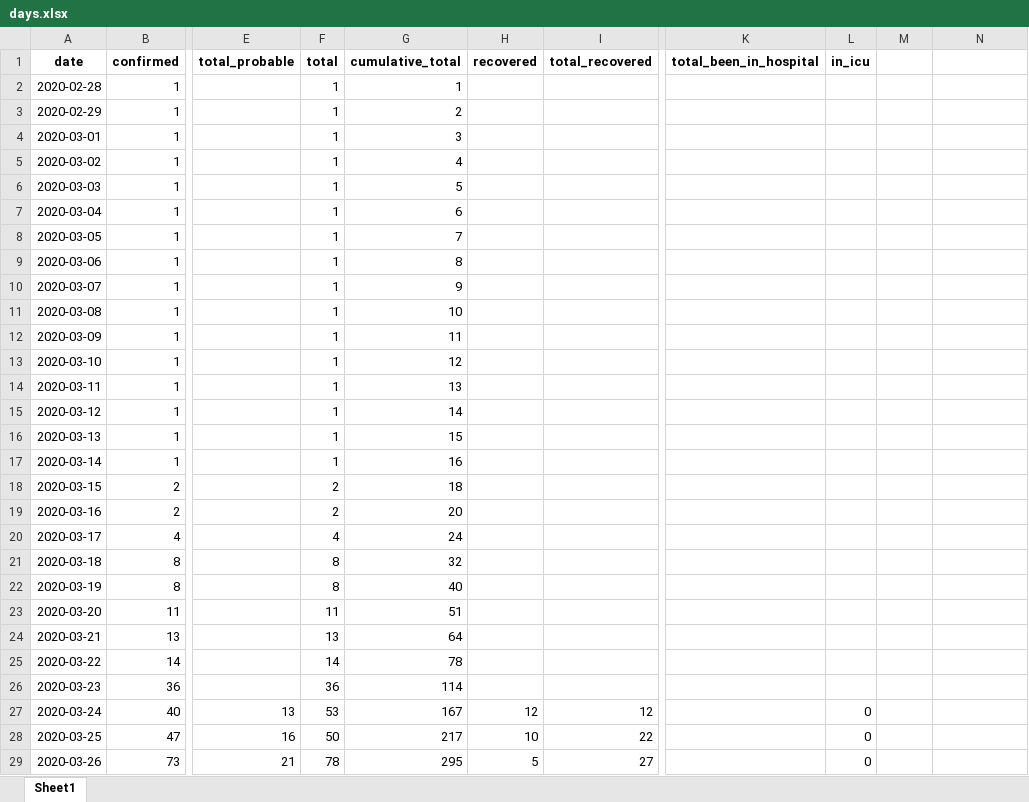
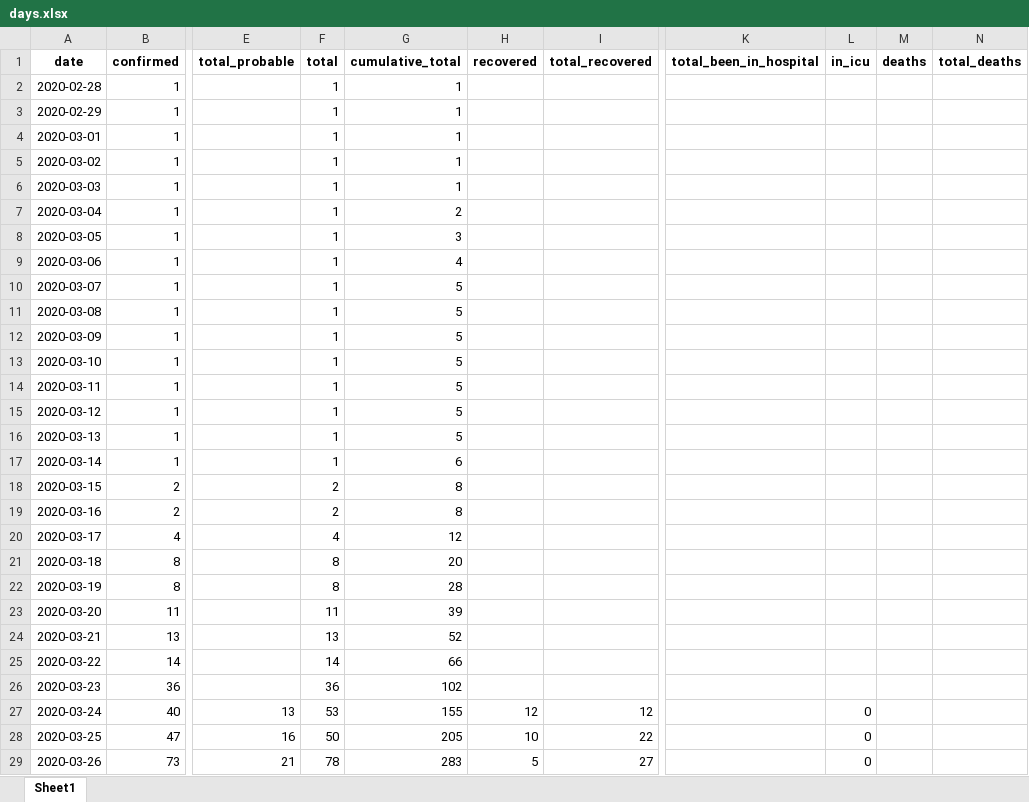
Before and after one commit to nzherald/nz-covid19-data, an Excel workbook: data/days.xlsx, sheet Sheet1, drawn as a sheet; only a part is shown, gaps mark what is left out; values as stored, in another font and other column widths than the file's, no borders; the diff covers the shown part only; the diff names each change by its address in the sheet, - before the commit and + after, or states it on an @@ line.

```diff
--- a/data/days.xlsx (sheet Sheet1)
+++ b/data/days.xlsx (sheet Sheet1)
-M1: (empty)
+M1: deaths
-N1: (empty)
+N1: total_deaths
-G3 (cumulative_total): 2
+G3 (cumulative_total): 1
-G4 (cumulative_total): 3
+G4 (cumulative_total): 1
-G5 (cumulative_total): 4
+G5 (cumulative_total): 1
-G6 (cumulative_total): 5
+G6 (cumulative_total): 1
-G7 (cumulative_total): 6
+G7 (cumulative_total): 2
-G8 (cumulative_total): 7
+G8 (cumulative_total): 3
-G9 (cumulative_total): 8
+G9 (cumulative_total): 4
-G10 (cumulative_total): 9
+G10 (cumulative_total): 5
-G11 (cumulative_total): 10
+G11 (cumulative_total): 5
-G12 (cumulative_total): 11
+G12 (cumulative_total): 5
-G13 (cumulative_total): 12
+G13 (cumulative_total): 5
-G14 (cumulative_total): 13
+G14 (cumulative_total): 5
-G15 (cumulative_total): 14
+G15 (cumulative_total): 5
-G16 (cumulative_total): 15
+G16 (cumulative_total): 5
-G17 (cumulative_total): 16
+G17 (cumulative_total): 6
-G18 (cumulative_total): 18
+G18 (cumulative_total): 8
-G19 (cumulative_total): 20
+G19 (cumulative_total): 8
-G20 (cumulative_total): 24
+G20 (cumulative_total): 12
-G21 (cumulative_total): 32
+G21 (cumulative_total): 20
-G22 (cumulative_total): 40
+G22 (cumulative_total): 28
-G23 (cumulative_total): 51
+G23 (cumulative_total): 39
-G24 (cumulative_total): 64
+G24 (cumulative_total): 52
-G25 (cumulative_total): 78
+G25 (cumulative_total): 66
-G26 (cumulative_total): 114
+G26 (cumulative_total): 102
-G27 (cumulative_total): 167
+G27 (cumulative_total): 155
-G28 (cumulative_total): 217
+G28 (cumulative_total): 205
-G29 (cumulative_total): 295
+G29 (cumulative_total): 283
```
Also changed, not shown: 1 added row and 2 edited cells elsewhere in this sheet, 4 other files.
